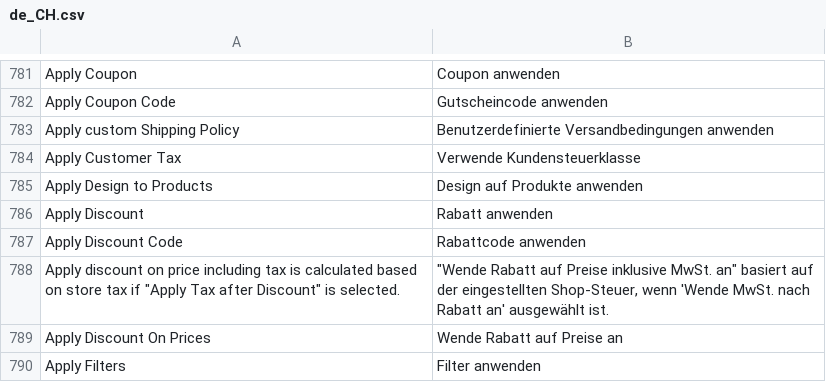
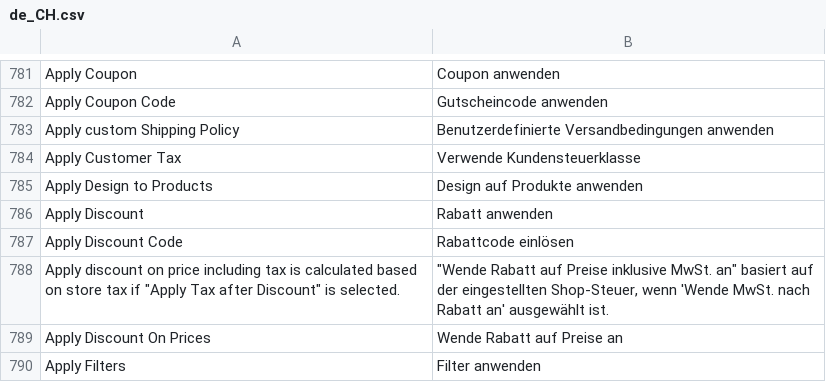
Before and after one commit to staempfli/magento2-language-de-ch, a CSV file: de_CH.csv, drawn as a sheet; only a part is shown, gaps mark what is left out.

Commit message:
* Corrected discount code

```diff
--- a/de_CH.csv
+++ b/de_CH.csv
@@ -786,3 +786,3 @@ Apply Design to Products,Design auf Produkte anwenden
 Apply Discount,Rabatt anwenden
-Apply Discount Code,Rabattcode anwenden
+Apply Discount Code,Rabattcode einlösen
 "Apply discount on price including tax is calculated based on store tax if ""Apply Tax after Discount"" is selected.","""Wende Rabatt auf Preise inklusive MwSt. an"" basiert auf der eingestellten Shop-Steuer, wenn 'Wende MwSt. nach Rabatt an' ausgewählt ist."
```
